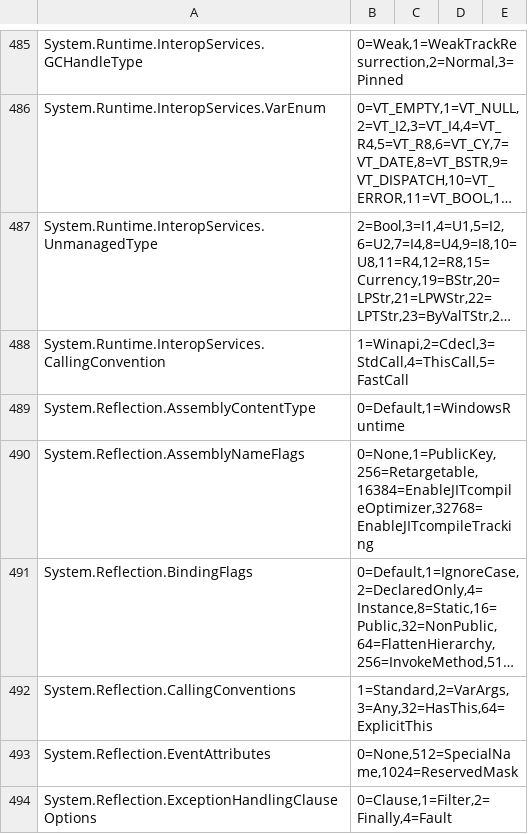
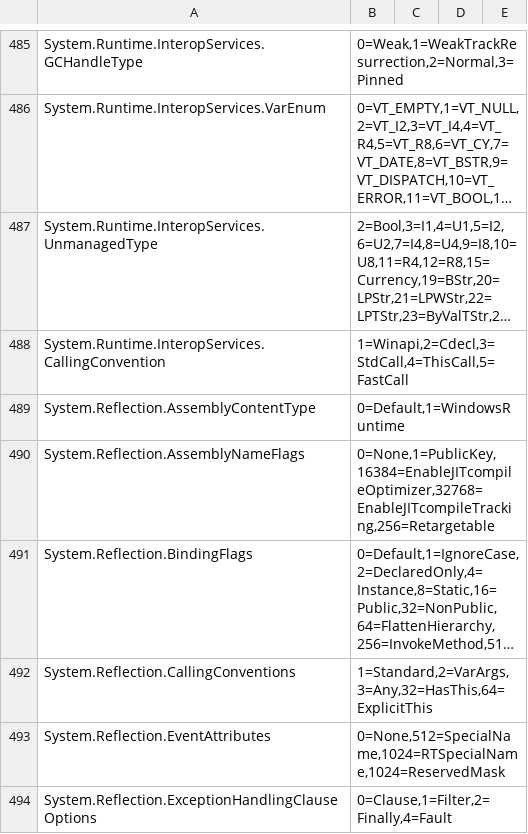
Before and after one commit to NicolasVautrin/tacticus-tools, a TSV file: data/symbols/gqfc5mff6c/frida/enums.tsv, drawn as a sheet; only a part is shown, gaps mark what is left out; long unchanged cells end in …; the diff covers the shown part only; the diff names each change by its address in the sheet, - before the commit and + after, or states it on an @@ line.

```diff
--- a/data/symbols/gqfc5mff6c/frida/enums.tsv
+++ b/data/symbols/gqfc5mff6c/frida/enums.tsv
-B490: 0=None,1=PublicKey,256=Retargetable,16384=EnableJITcompileOptimizer,32768=EnableJITcompileTracking
+B490: 0=None,1=PublicKey,16384=EnableJITcompileOptimizer,32768=EnableJITcompileTracking,256=Retargetable
-B493: 0=None,512=SpecialName,1024=ReservedMask
+B493: 0=None,512=SpecialName,1024=RTSpecialName,1024=ReservedMask
```
Also changed, not shown: 176 edited cells elsewhere in this file, 2 other files.
